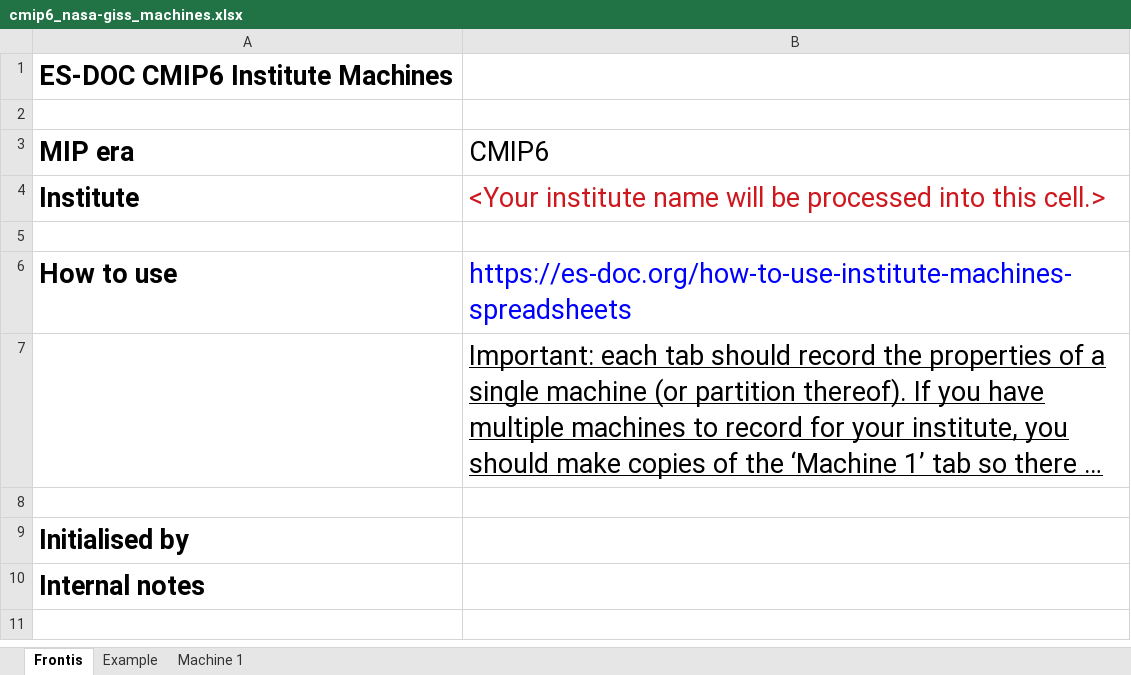
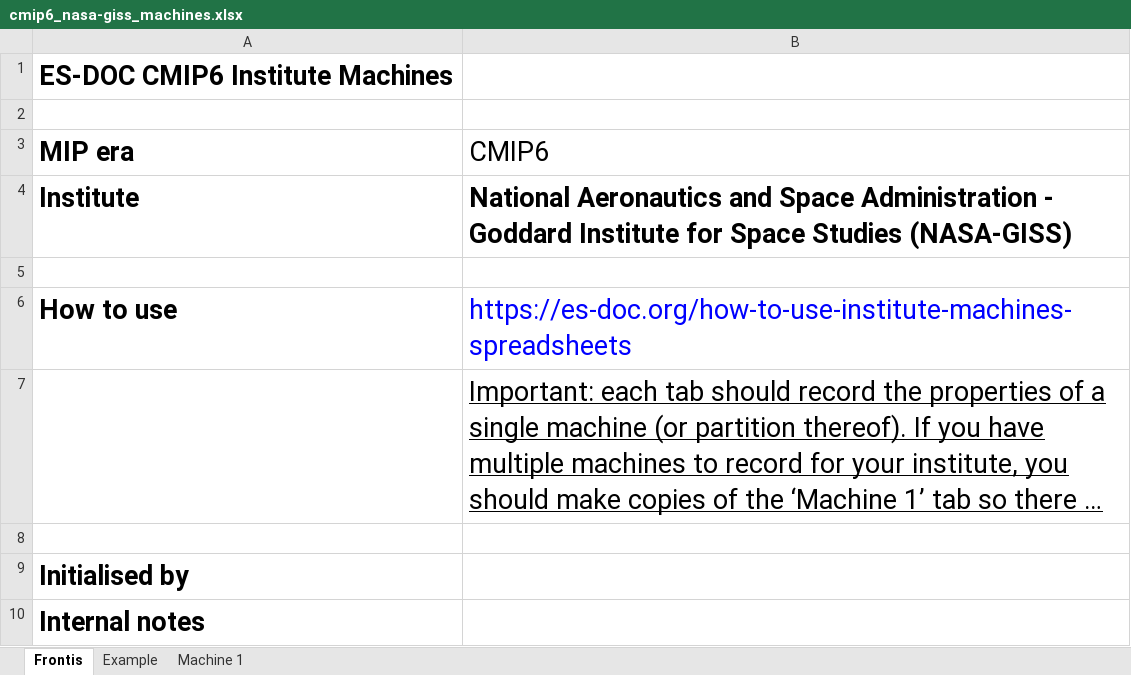
Before and after one commit to ES-DOC-INSTITUTIONAL/nasa-giss, an Excel workbook: cmip6/machines/cmip6_nasa-giss_machines.xlsx, sheet Frontis, drawn as a sheet; long unchanged cells end in …; values as stored, in another font and other column widths than the file's, no borders; the diff names each change by its address in the sheet, - before the commit and + after, or states it on an @@ line.

```diff
--- a/cmip6/machines/cmip6_nasa-giss_machines.xlsx (sheet Frontis)
+++ b/cmip6/machines/cmip6_nasa-giss_machines.xlsx (sheet Frontis)
-B4 (CMIP6): <Your institute name will be processed into this cell.>
+B4 (CMIP6): National Aeronautics and Space Administration - Goddard Institute for Space Studies (NASA-GISS)
@@ B4 bold: off → on, text colour: #CE181E → black @@
```
Also changed, not shown: sheet Example, sheet Machine 1.
